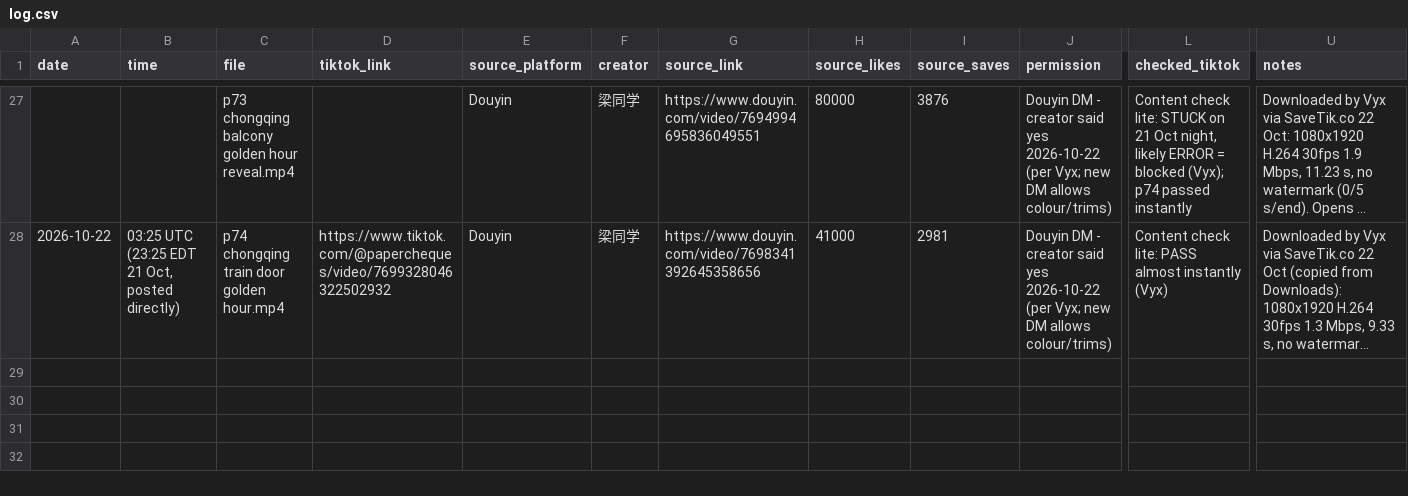
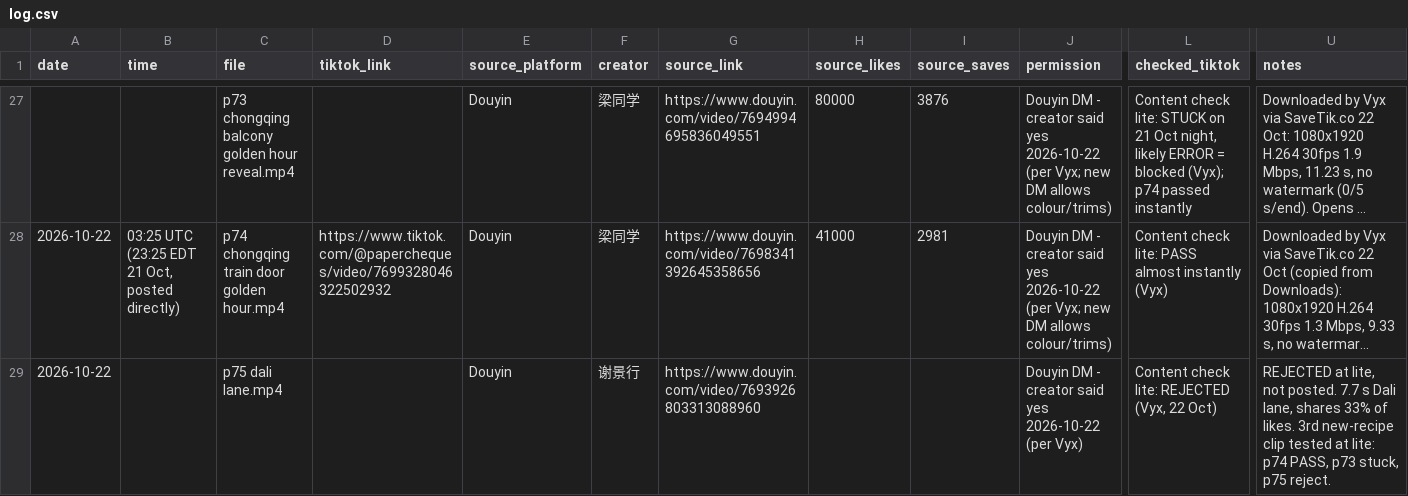
Before and after one commit to nobleskele-eng/Cheques, a CSV file: log.csv, drawn as a sheet; only a part is shown, gaps mark what is left out; long unchanged cells end in …; rows hold the shown columns only; the diff names each change by its address in the sheet, - before the commit and + after, or states it on an @@ line.

```diff
--- a/log.csv
+++ b/log.csv
+row 29: 2026-10-22 |  | p75 dali lane.mp4 |  | Douyin | 谢景行 | https://www.douyin.com/video/7693926803313088960 |  |  | Douyin DM - creator said yes 2026-10-22 (per Vyx) | Content check lite: REJECTED (Vyx, 22 Oct) | REJECTED at lite, not posted. 7.7 s Dali lane, shares 33% of likes. 3rd new-recipe clip tested at lite: p74 PASS, p73 stuck, p75 reject.
```
Also changed, not shown: 1 other file.
